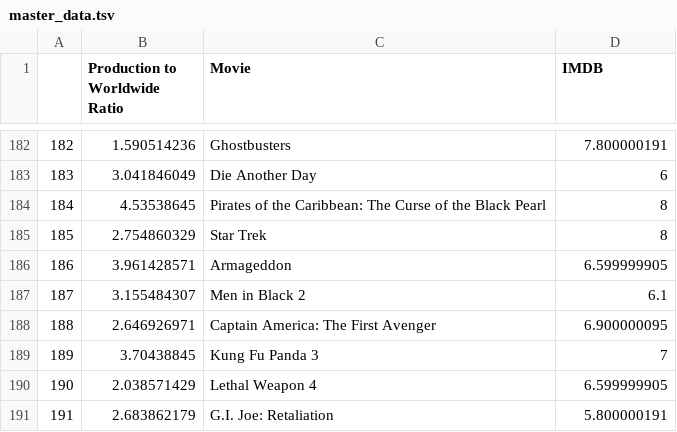
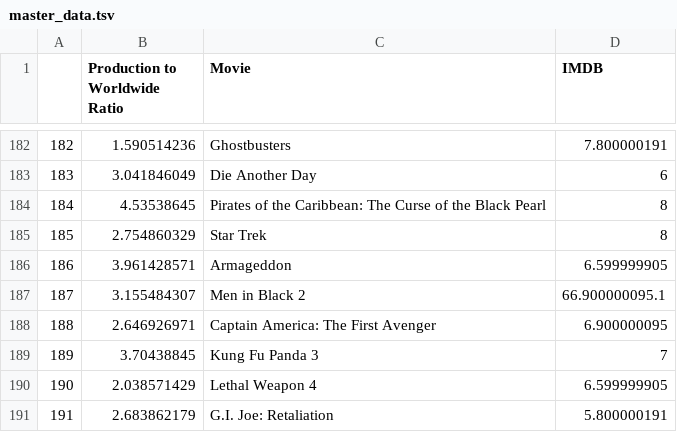
Before and after one commit to weirdyang/practice, a TSV file: movies/master_data.tsv, drawn as a sheet; only a part is shown, gaps mark what is left out.

Commit message:
Update master_data.tsv

```diff
--- a/movies/master_data.tsv
+++ b/movies/master_data.tsv
@@ -186,3 +186,3 @@
 186	3.961428571	Armageddon	6.599999905
-187	3.155484307	Men in Black 2	6.1
+187	3.155484307	Men in Black 2	66.900000095.1
 188	2.646926971	Captain America: The First Avenger	6.900000095
```
